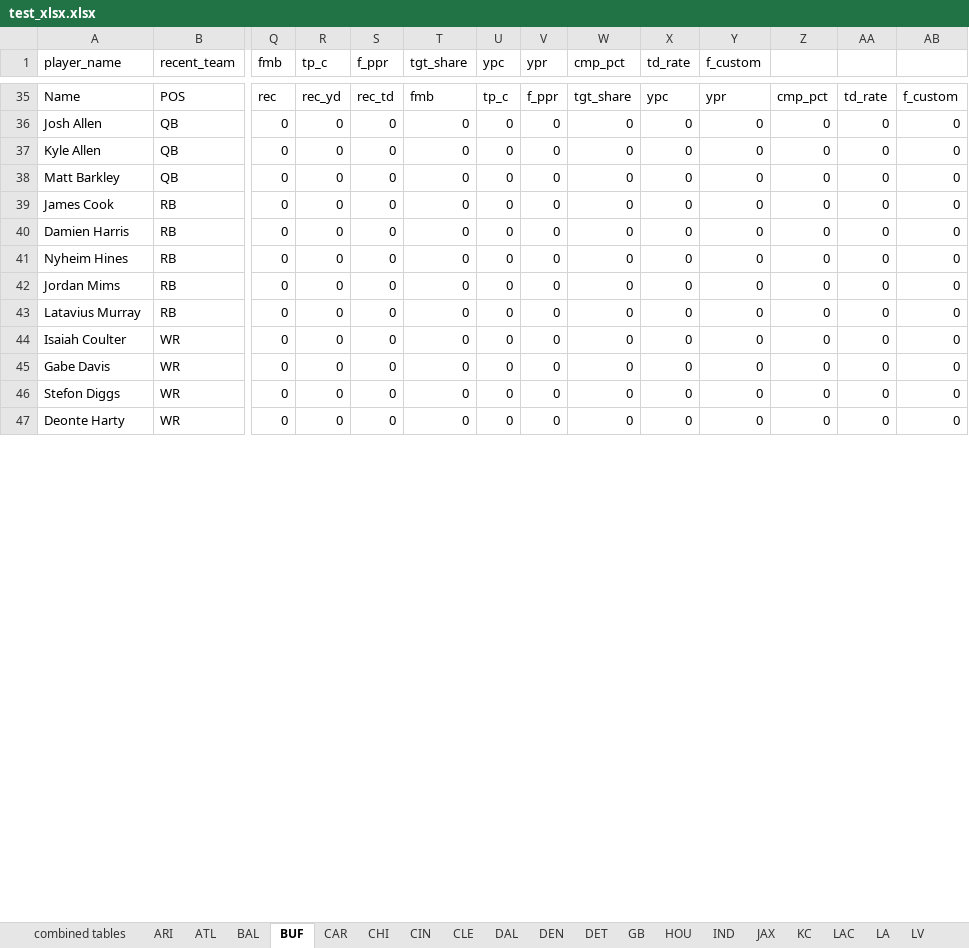
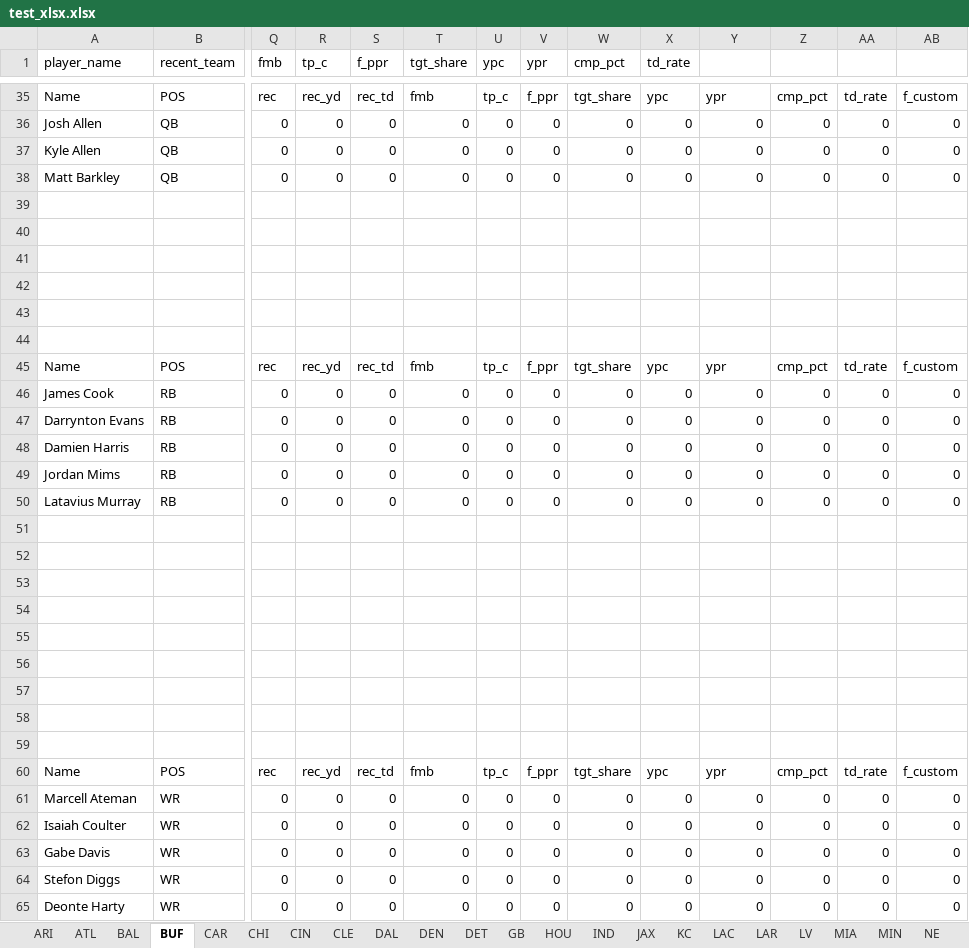
Before and after one commit to lightningcookies/Custom-Fantasy-Projections, an Excel workbook: test_xlsx.xlsx, sheet BUF, drawn as a sheet; only a part is shown, gaps mark what is left out; values as stored, in another font and other column widths than the file's, no borders; table styles not drawn; removed rows and columns are numbered as before the commit, all else as after; rows hold the shown columns only; the diff covers the shown part only; the diff names each change by its address in the sheet, - before the commit and + after, or states it on an @@ line.

```diff
--- a/test_xlsx.xlsx (sheet BUF)
+++ b/test_xlsx.xlsx (sheet BUF)
-sheet tab: LA
+sheet tab: LAR
-sheet tab: combined tables
-Y1: f_custom
+Y1: (empty)
+row 39: (empty)
+row 40: (empty)
+row 41: (empty)
+row 42: (empty)
+row 43: (empty)
+row 44: (empty)
+row 45: Name | POS | rec | rec_yd | rec_td | fmb | tp_c | f_ppr | tgt_share | ypc | ypr | cmp_pct | td_rate | f_custom
+row 47: Darrynton Evans | RB | 0 | 0 | 0 | 0 | 0 | 0 | 0 | 0 | 0 | 0 | 0 | 0
-row 41: Nyheim Hines | RB | 0 | 0 | 0 | 0 | 0 | 0 | 0 | 0 | 0 | 0 | 0 | 0
+row 51: (empty)
+row 52: (empty)
+row 53: (empty)
+row 54: (empty)
+row 55: (empty)
+row 56: (empty)
+row 57: (empty)
+row 58: (empty)
+row 59: (empty)
+row 60: Name | POS | rec | rec_yd | rec_td | fmb | tp_c | f_ppr | tgt_share | ypc | ypr | cmp_pct | td_rate | f_custom
+row 61: Marcell Ateman | WR | 0 | 0 | 0 | 0 | 0 | 0 | 0 | 0 | 0 | 0 | 0 | 0
```
Also changed, not shown: 2 added rows, 2 removed rows and 54 edited cells elsewhere in this sheet, sheet LAR, sheet IND, sheet DET, sheet MIN, sheet ARI, sheet CHI, 25 more sheets, formulas that keep their value, 12 other files.
